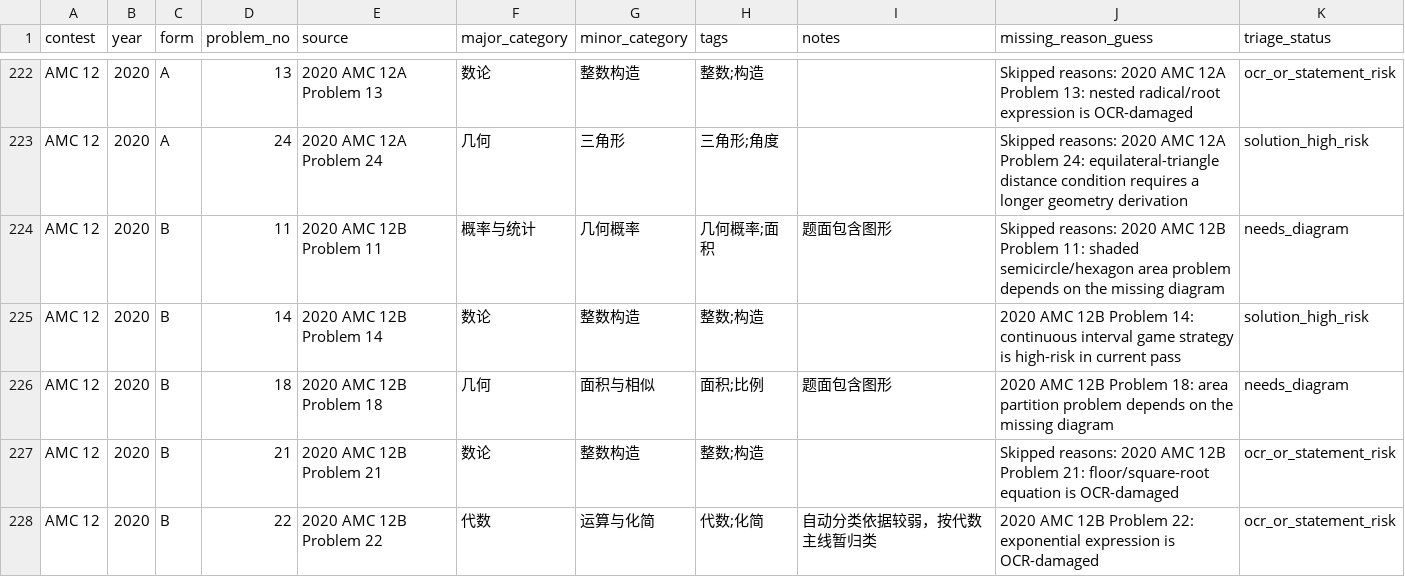
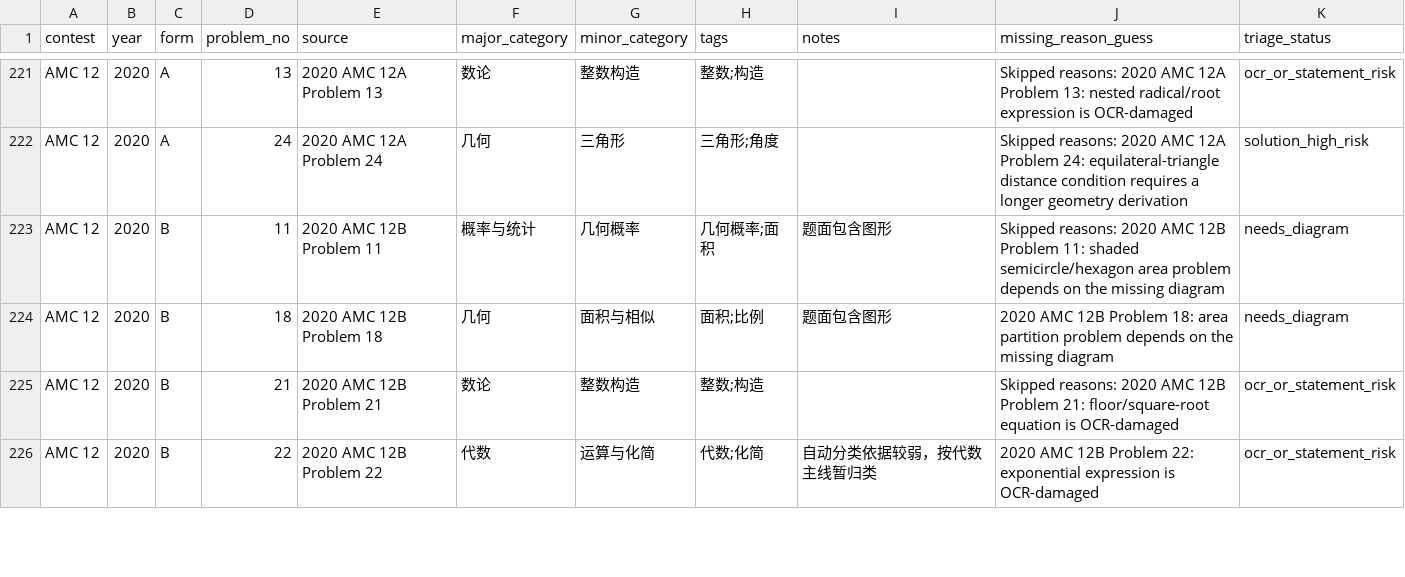
Before and after one commit to yiyangd/STEMHUB_AMC, a CSV file: missing_problem_triage.csv, drawn as a sheet; only a part is shown, gaps mark what is left out; the diff covers the shown part only.

Commit message:
Add high-risk reviewed problem pages batch 6

```diff
--- a/missing_problem_triage.csv
+++ b/missing_problem_triage.csv
@@ -224,3 +223,2 @@ AMC 12,2020,A,24,2020 AMC 12A Problem 24,几何,三角形,三角形;角度,,Skip
 AMC 12,2020,B,11,2020 AMC 12B Problem 11,概率与统计,几何概率,几何概率;面积,题面包含图形,Skipped reasons: 2020 AMC 12B Problem 11: shaded semicircle/hexagon area problem depends on the missing diagram,needs_diagram
-AMC 12,2020,B,14,2020 AMC 12B Problem 14,数论,整数构造,整数;构造,,2020 AMC 12B Problem 14: continuous interval game strategy is high-risk in current pass,solution_high_risk
 AMC 12,2020,B,18,2020 AMC 12B Problem 18,几何,面积与相似,面积;比例,题面包含图形,2020 AMC 12B Problem 18: area partition problem depends on the missing diagram,needs_diagram
```
Also changed, not shown: 5 removed rows elsewhere in this file, 13 other files.
